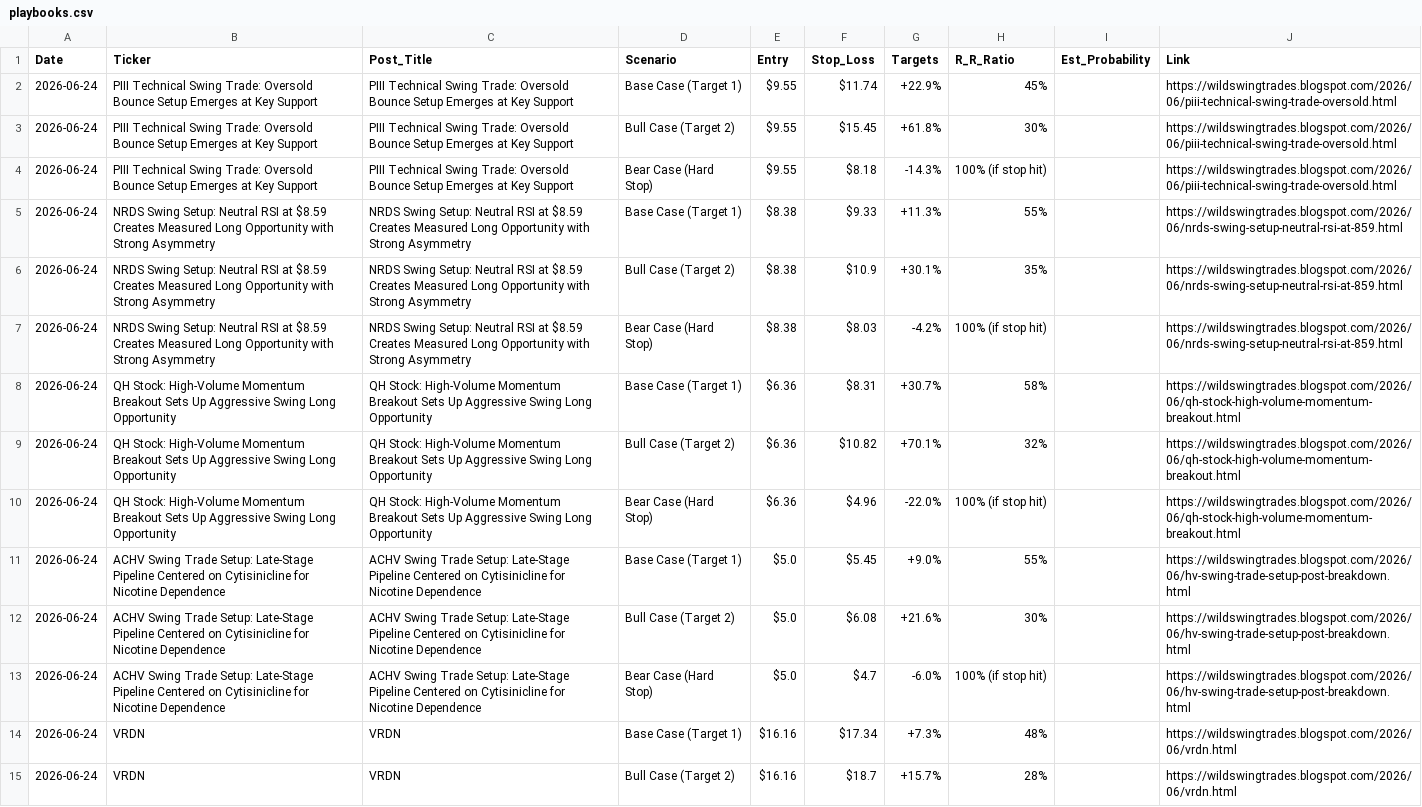
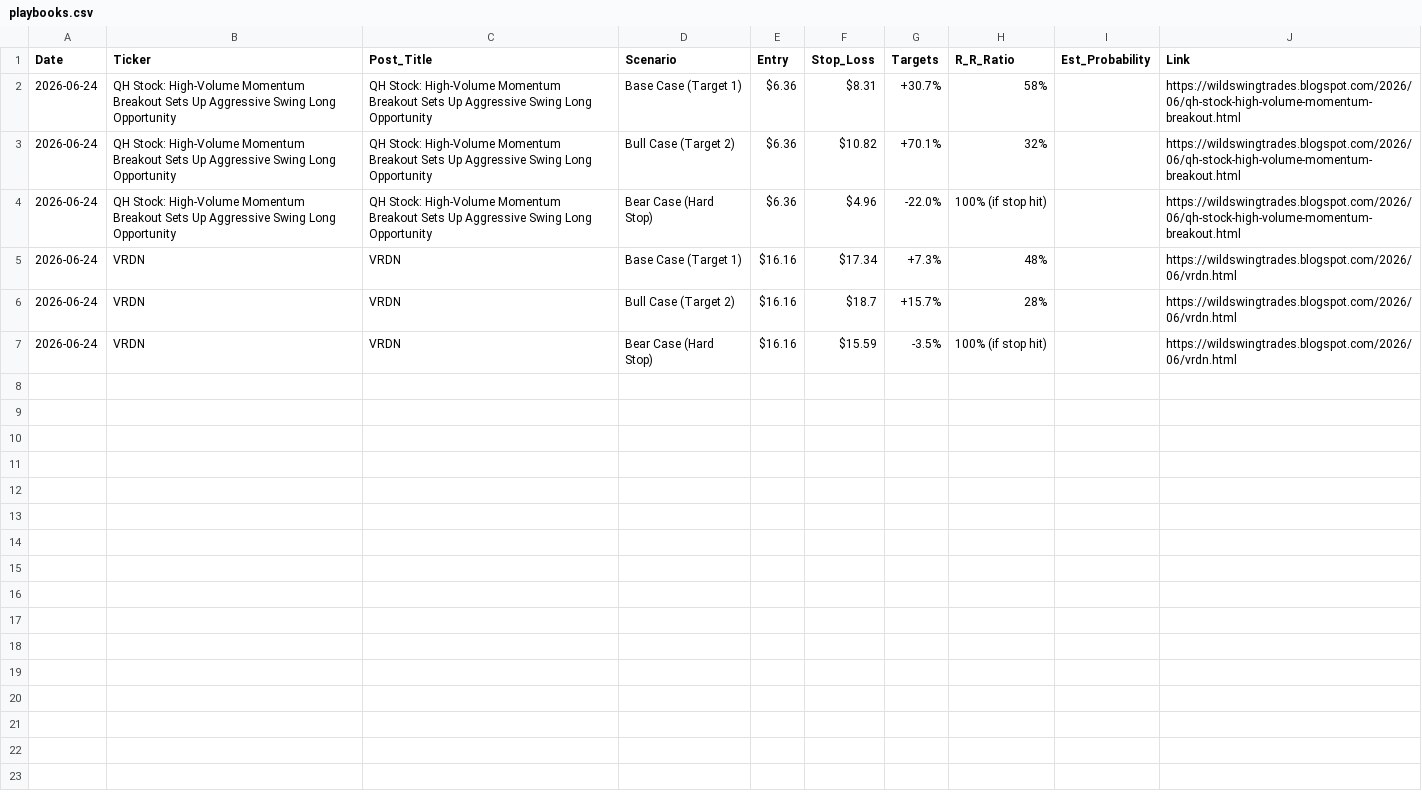
Before and after one commit to shaneshipman7/wst-playbook-dashboard, a CSV file: playbooks.csv, drawn as a sheet; only a part is shown; the shorter side is filled out with more unchanged rows; the diff names each change by its address in the sheet, - before the commit and + after, or states it on an @@ line.

```diff
--- a/playbooks.csv
+++ b/playbooks.csv
-row 2: 2026-06-24 | PIII Technical Swing Trade: Oversold Bounce Setup Emerges at Key Support | PIII Technical Swing Trade: Oversold Bounce Setup Emerges at Key Support | Base Case (Target 1) | $9.55 | $11.74 | +22.9% | 45% |  | https://wildswingtrades.blogspot.com/2026/06/piii-technical-swing-trade-oversold.html
-row 3: 2026-06-24 | PIII Technical Swing Trade: Oversold Bounce Setup Emerges at Key Support | PIII Technical Swing Trade: Oversold Bounce Setup Emerges at Key Support | Bull Case (Target 2) | $9.55 | $15.45 | +61.8% | 30% |  | https://wildswingtrades.blogspot.com/2026/06/piii-technical-swing-trade-oversold.html
-row 4: 2026-06-24 | PIII Technical Swing Trade: Oversold Bounce Setup Emerges at Key Support | PIII Technical Swing Trade: Oversold Bounce Setup Emerges at Key Support | Bear Case (Hard Stop) | $9.55 | $8.18 | -14.3% | 100% (if stop hit) |  | https://wildswingtrades.blogspot.com/2026/06/piii-technical-swing-trade-oversold.html
-row 5: 2026-06-24 | NRDS Swing Setup: Neutral RSI at $8.59 Creates Measured Long Opportunity with Strong Asymmetry | NRDS Swing Setup: Neutral RSI at $8.59 Creates Measured Long Opportunity with Strong Asymmetry | Base Case (Target 1) | $8.38 | $9.33 | +11.3% | 55% |  | https://wildswingtrades.blogspot.com/2026/06/nrds-swing-setup-neutral-rsi-at-859.html
-row 6: 2026-06-24 | NRDS Swing Setup: Neutral RSI at $8.59 Creates Measured Long Opportunity with Strong Asymmetry | NRDS Swing Setup: Neutral RSI at $8.59 Creates Measured Long Opportunity with Strong Asymmetry | Bull Case (Target 2) | $8.38 | $10.9 | +30.1% | 35% |  | https://wildswingtrades.blogspot.com/2026/06/nrds-swing-setup-neutral-rsi-at-859.html
-row 7: 2026-06-24 | NRDS Swing Setup: Neutral RSI at $8.59 Creates Measured Long Opportunity with Strong Asymmetry | NRDS Swing Setup: Neutral RSI at $8.59 Creates Measured Long Opportunity with Strong Asymmetry | Bear Case (Hard Stop) | $8.38 | $8.03 | -4.2% | 100% (if stop hit) |  | https://wildswingtrades.blogspot.com/2026/06/nrds-swing-setup-neutral-rsi-at-859.html
-row 11: 2026-06-24 | ACHV Swing Trade Setup: Late-Stage Pipeline Centered on Cytisinicline for Nicotine Dependence | ACHV Swing Trade Setup: Late-Stage Pipeline Centered on Cytisinicline for Nicotine Dependence | Base Case (Target 1) | $5.0 | $5.45 | +9.0% | 55% |  | https://wildswingtrades.blogspot.com/2026/06/hv-swing-trade-setup-post-breakdown.html
-row 12: 2026-06-24 | ACHV Swing Trade Setup: Late-Stage Pipeline Centered on Cytisinicline for Nicotine Dependence | ACHV Swing Trade Setup: Late-Stage Pipeline Centered on Cytisinicline for Nicotine Dependence | Bull Case (Target 2) | $5.0 | $6.08 | +21.6% | 30% |  | https://wildswingtrades.blogspot.com/2026/06/hv-swing-trade-setup-post-breakdown.html
-row 13: 2026-06-24 | ACHV Swing Trade Setup: Late-Stage Pipeline Centered on Cytisinicline for Nicotine Dependence | ACHV Swing Trade Setup: Late-Stage Pipeline Centered on Cytisinicline for Nicotine Dependence | Bear Case (Hard Stop) | $5.0 | $4.7 | -6.0% | 100% (if stop hit) |  | https://wildswingtrades.blogspot.com/2026/06/hv-swing-trade-setup-post-breakdown.html
```
